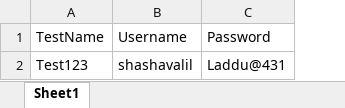
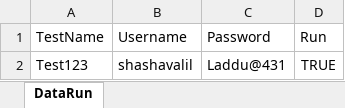
Before and after one commit to shash431/CucumberTesting, an Excel workbook: TestOneDrive.xlsx, sheet DataRun, drawn as a sheet; values as stored, in another font and other column widths than the file's, no borders; the diff names each change by its address in the sheet, - before the commit and + after, or states it on an @@ line.

Commit message:
Updated
Updated

```diff
--- a/TestOneDrive.xlsx (sheet DataRun)
+++ b/TestOneDrive.xlsx (sheet DataRun)
-sheet tab: Sheet1
+sheet tab: DataRun
+column D (Run), row 2: TRUE
```
